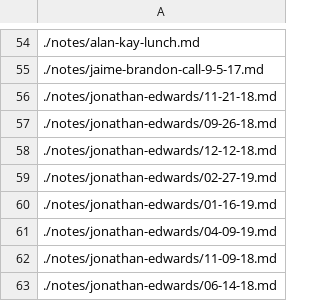
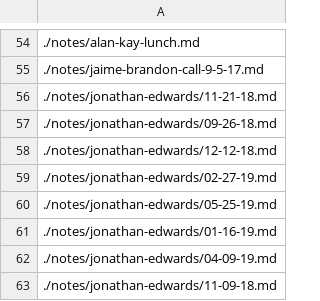
Before and after one commit to futureofcoding/futureofcoding.org, a CSV file: _data/files.csv, drawn as a sheet; only a part is shown, gaps mark what is left out; the shorter side is filled out with more unchanged rows; the diff names each change by its address in the sheet, - before the commit and + after, or states it on an @@ line.

```diff
--- a/_data/files.csv
+++ b/_data/files.csv
+row 60: ./notes/jonathan-edwards/05-25-19.md
```
Also changed, not shown: 1 other file.
